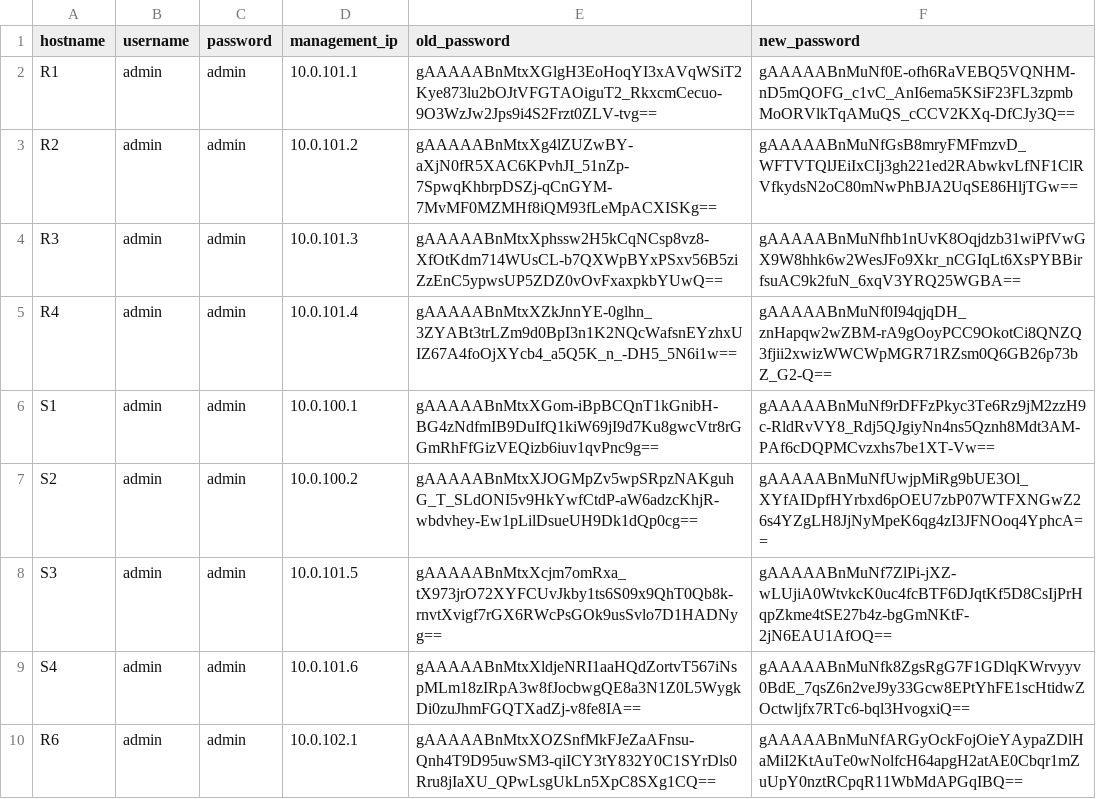
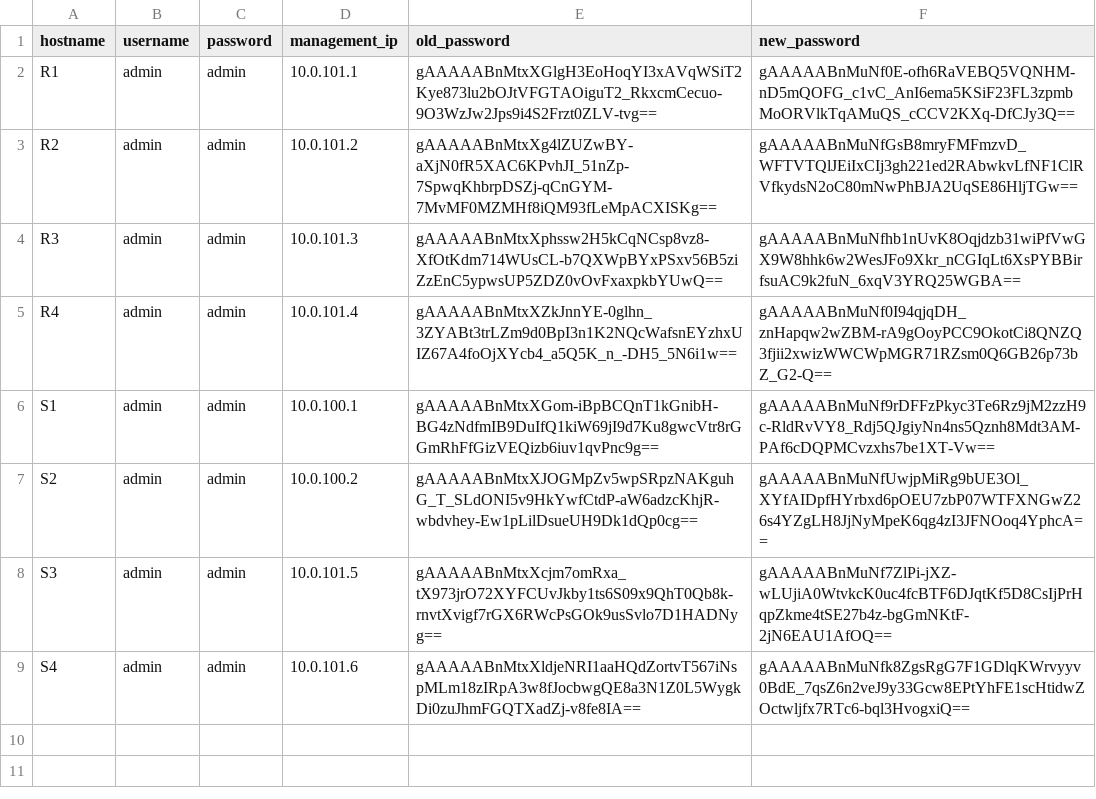
Before and after one commit to CUBoulder-Ashwin/NAutoHUB, a CSV file: NSOT/IPAM/hosts.csv, drawn as a sheet; the diff names each change by its address in the sheet, - before the commit and + after, or states it on an @@ line.

```diff
--- a/NSOT/IPAM/hosts.csv
+++ b/NSOT/IPAM/hosts.csv
-row 10: R6 | admin | admin | 10.0.102.1 | gAAAAABnMtxXOZSnfMkFJeZaAFnsu-Qnh4T9D95uwSM3-qiICY3tY832Y0C1SYrDls0Rru8jIaXU_QPwLsgUkLn5XpC8SXg1CQ== | gAAAAABnMuNfARGyOckFojOieYAypaZDlHaMiI2KtAuTe0wNolfcH64apgH2atAE0Cbqr1mZuUpY0nztRCpqR11WbMdAPGqIBQ==
```
Also changed, not shown: NSOT/IPAM/ipam_output.csv, 2 other files.
